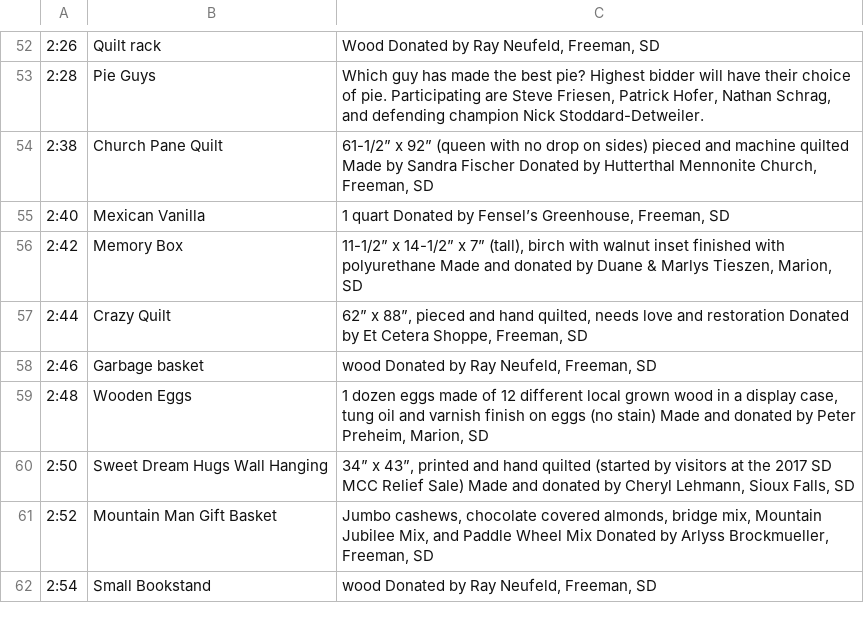
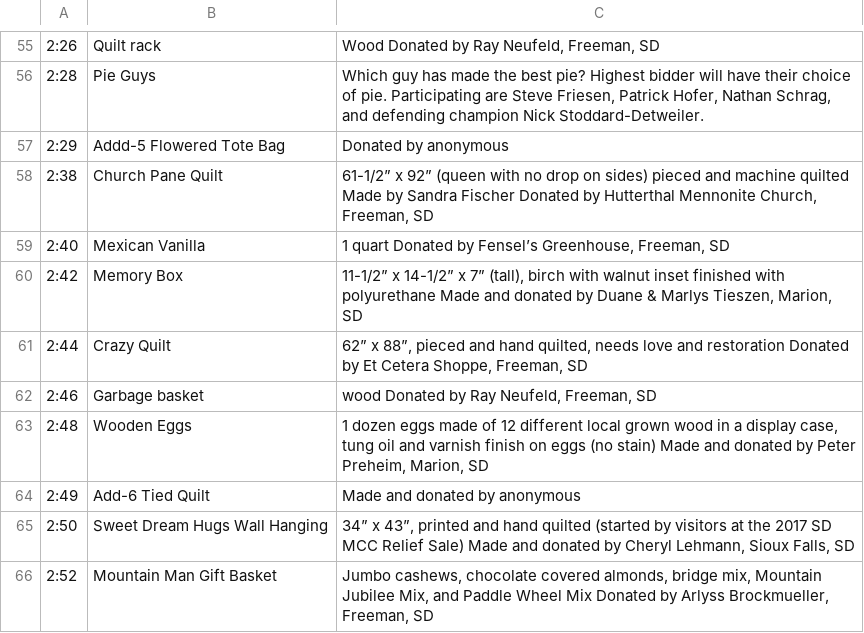
Before and after one commit to paulortman/auctionbroker, a TSV file: 2019_auction_items.tsv, drawn as a sheet; only a part is shown, gaps mark what is left out; the shorter side is filled out with more unchanged rows; the diff covers the shown part only.

```diff
--- a/2019_auction_items.tsv
+++ b/2019_auction_items.tsv
@@ -53,2 +56,3 @@
 2:28	Pie Guys	 Which guy has made the best pie? Highest bidder will have their choice of pie. Participating are Steve Friesen, Patrick Hofer, Nathan Schrag, and defending champion Nick Stoddard-Detweiler.
+2:29	Addd-5 Flowered Tote Bag	Donated by anonymous
 2:38	Church Pane Quilt	 61-1/2” x 92” (queen with no drop on sides) pieced and machine quilted Made by Sandra Fischer Donated by Hutterthal Mennonite Church, Freeman, SD
@@ -59,2 +63,3 @@
 2:48	Wooden Eggs	 1 dozen eggs made of 12 different local grown wood in a display case, tung oil and varnish finish on eggs (no stain) Made and donated by Peter Preheim, Marion, SD
+2:49	Add-6 Tied Quilt	Made and donated by anonymous
 2:50	Sweet Dream Hugs Wall Hanging	 34” x 43”, printed and hand quilted (started by visitors at the 2017 SD MCC Relief Sale) Made and donated by Cheryl Lehmann, Sioux Falls, SD
```
Also changed, not shown: 8 added rows, 2 removed rows and 1 edited cell elsewhere in this file, 11 other files.
